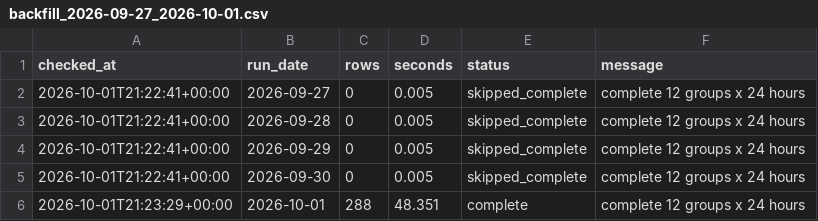
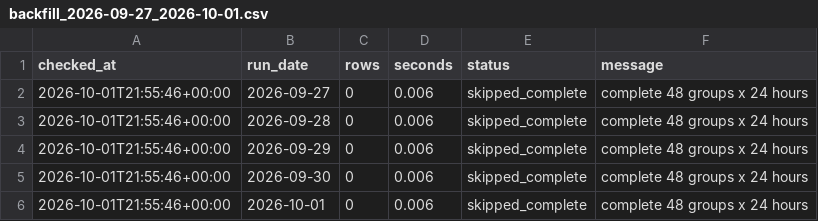
Before and after one commit to XiaoyuJIN97/tp-plus-plus-real-time-forecasting-dashboard, a CSV file: data/backfill/backfill_2026-09-27_2026-10-01.csv, drawn as a sheet.

```diff
--- a/data/backfill/backfill_2026-09-27_2026-10-01.csv
+++ b/data/backfill/backfill_2026-09-27_2026-10-01.csv
@@ -1,6 +1,6 @@
 checked_at,run_date,rows,seconds,status,message
-2026-10-01T21:22:41+00:00,2026-09-27,0,0.005,skipped_complete,complete 12 groups x 24 hours
-2026-10-01T21:22:41+00:00,2026-09-28,0,0.005,skipped_complete,complete 12 groups x 24 hours
-2026-10-01T21:22:41+00:00,2026-09-29,0,0.005,skipped_complete,complete 12 groups x 24 hours
-2026-10-01T21:22:41+00:00,2026-09-30,0,0.005,skipped_complete,complete 12 groups x 24 hours
-2026-10-01T21:23:29+00:00,2026-10-01,288,48.351,complete,complete 12 groups x 24 hours
+2026-10-01T21:55:46+00:00,2026-09-27,0,0.006,skipped_complete,complete 48 groups x 24 hours
+2026-10-01T21:55:46+00:00,2026-09-28,0,0.006,skipped_complete,complete 48 groups x 24 hours
+2026-10-01T21:55:46+00:00,2026-09-29,0,0.006,skipped_complete,complete 48 groups x 24 hours
+2026-10-01T21:55:46+00:00,2026-09-30,0,0.006,skipped_complete,complete 48 groups x 24 hours
+2026-10-01T21:55:46+00:00,2026-10-01,0,0.006,skipped_complete,complete 48 groups x 24 hours
```
Also changed, not shown: data/backfill/backfill_latest.csv.
